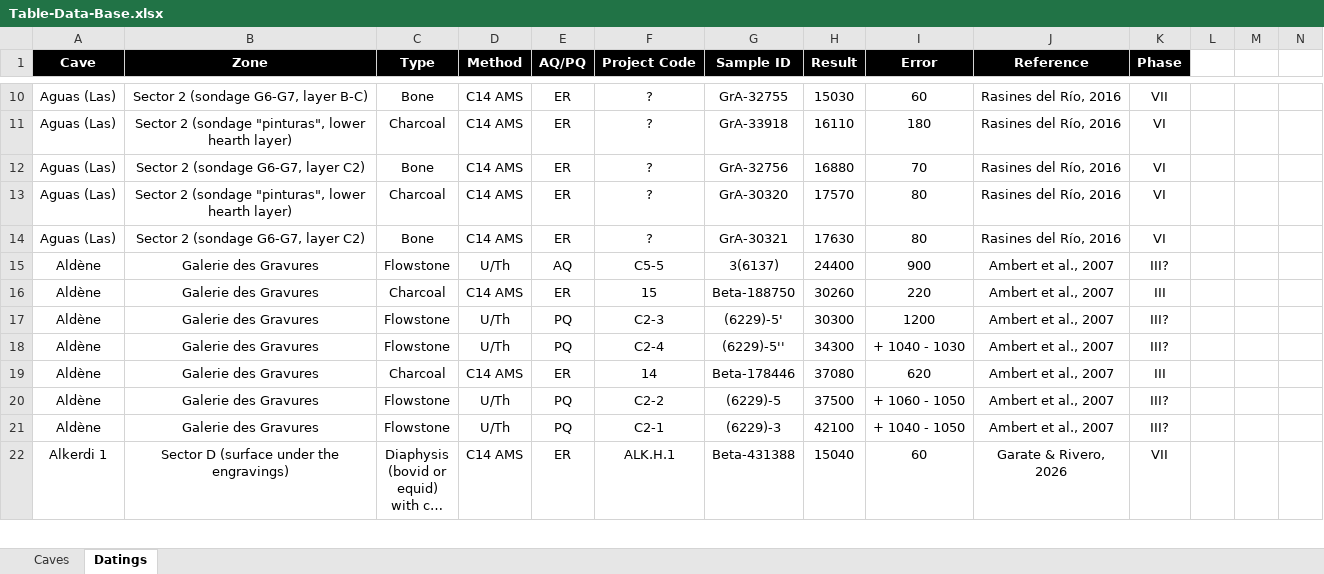
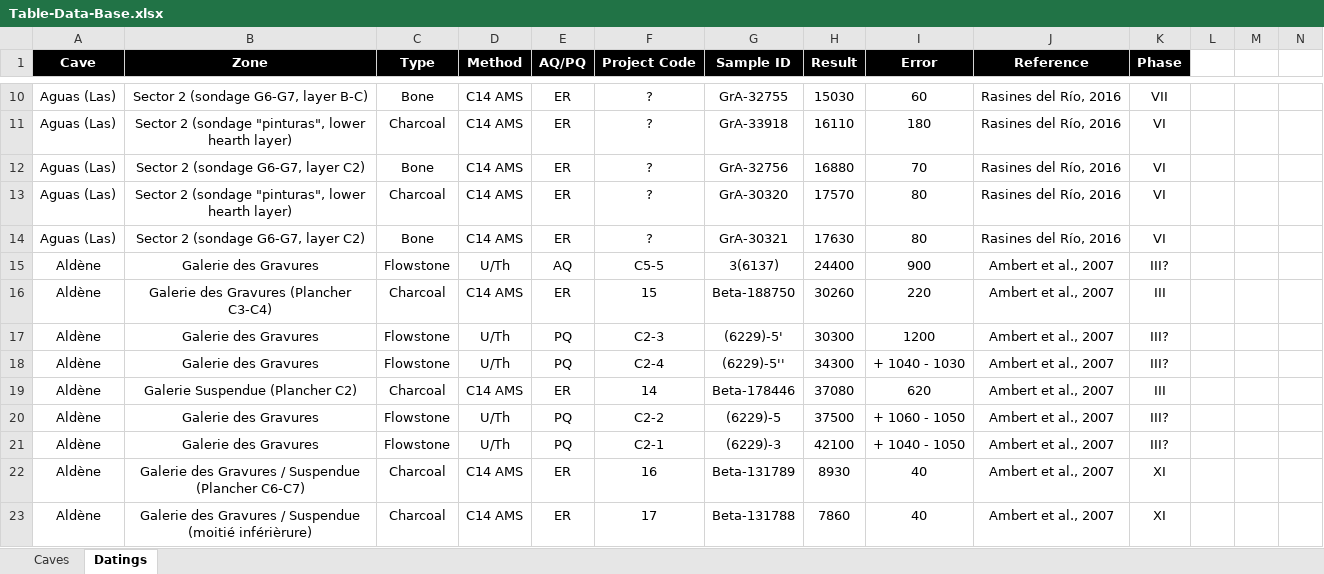
Before and after one commit to inakiintxaurbe/Pleistocene_Human_Use_Of_Caves, an Excel workbook: data/Table-Data-Base.xlsx, sheet Datings, drawn as a sheet; only a part is shown, gaps mark what is left out; the shorter side is filled out with more unchanged rows; long unchanged cells end in …; values as stored, in another font and other column widths than the file's, no borders; rows hold the shown columns only; the diff covers the shown part only; the diff names each change by its address in the sheet, - before the commit and + after, or states it on an @@ line.

```diff
--- a/data/Table-Data-Base.xlsx (sheet Datings)
+++ b/data/Table-Data-Base.xlsx (sheet Datings)
-B16 (Zone): Galerie des Gravures
+B16 (Zone): Galerie des Gravures (Plancher C3-C4)
-B19 (Zone): Galerie des Gravures
+B19 (Zone): Galerie Suspendue (Plancher C2)
+row 22: Aldène | Galerie des Gravures / Suspendue (Plancher C6-C7) | Charcoal | C14 AMS | ER | 16 | Beta-131789 | 8930 | 40 | Ambert et al., 2007 | XI
+row 23: Aldène | Galerie des Gravures / Suspendue (moitié inférièrure) | Charcoal | C14 AMS | ER | 17 | Beta-131788 | 7860 | 40 | Ambert et al., 2007 | XI
```
Also changed, not shown: 120 added rows and 12 edited cells elsewhere in this sheet, sheet Caves.
